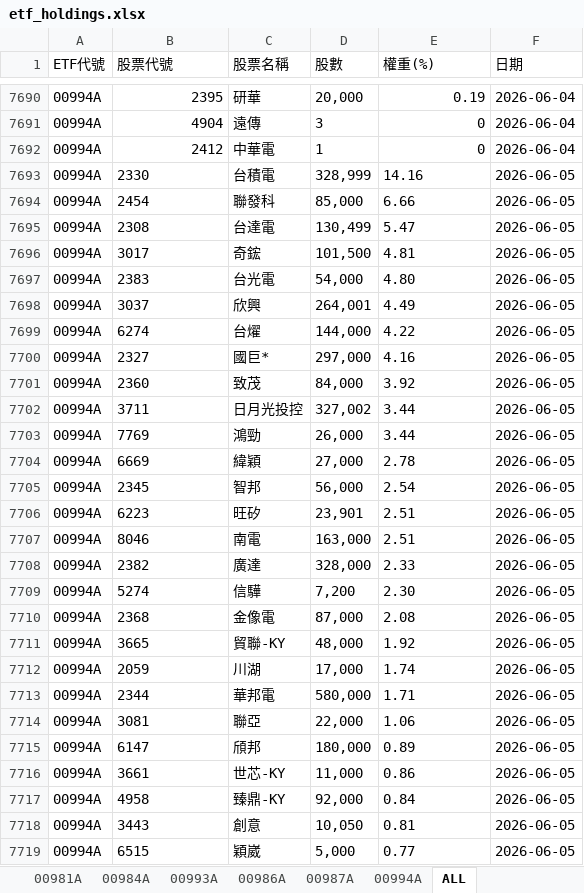
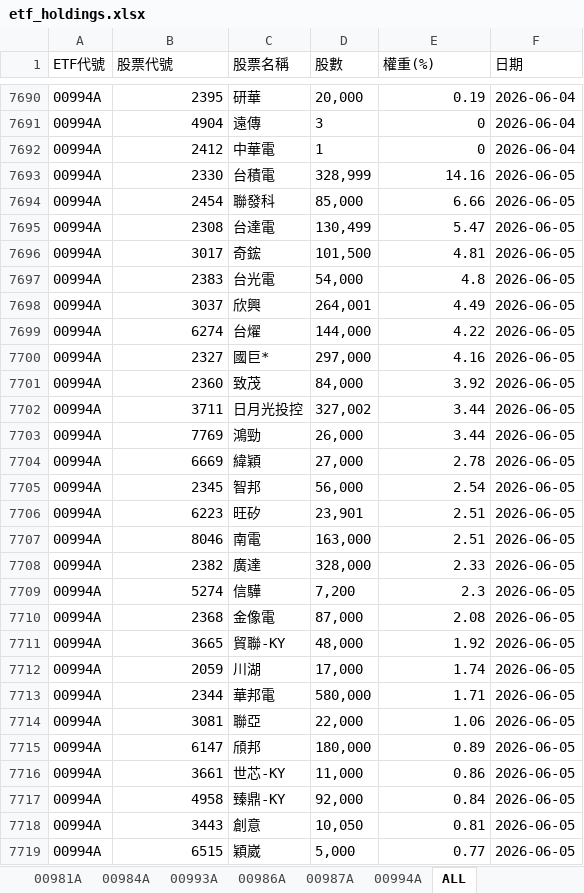
Before and after one commit to Terry-usdc/etf-auto-update, an Excel workbook: etf_holdings.xlsx, sheet ALL, drawn as a sheet; only a part is shown, gaps mark what is left out; values as stored, in another font and other column widths than the file's, no borders; the diff covers the shown part only; the diff names each change by its address in the sheet, - before the commit and + after, or states it on an @@ line.

```diff
--- a/etf_holdings.xlsx (sheet ALL)
+++ b/etf_holdings.xlsx (sheet ALL)
-B7693:B7719 alignment: left
+B7693:B7719 alignment: right
-E7693:E7696 alignment: left
+E7693:E7696 alignment: right
-E7697 (權重(%)): 4.80
+E7697 (權重(%)): 4.8
-E7698:E7708 alignment: left
+E7698:E7708 alignment: right
-E7709 (權重(%)): 2.30
+E7709 (權重(%)): 2.3
-E7710:E7719 alignment: left
+E7710:E7719 alignment: right
```
Also changed, not shown: 5 edited cells and cell formats elsewhere in this sheet, sheet 00994A, sheet 00981A.
